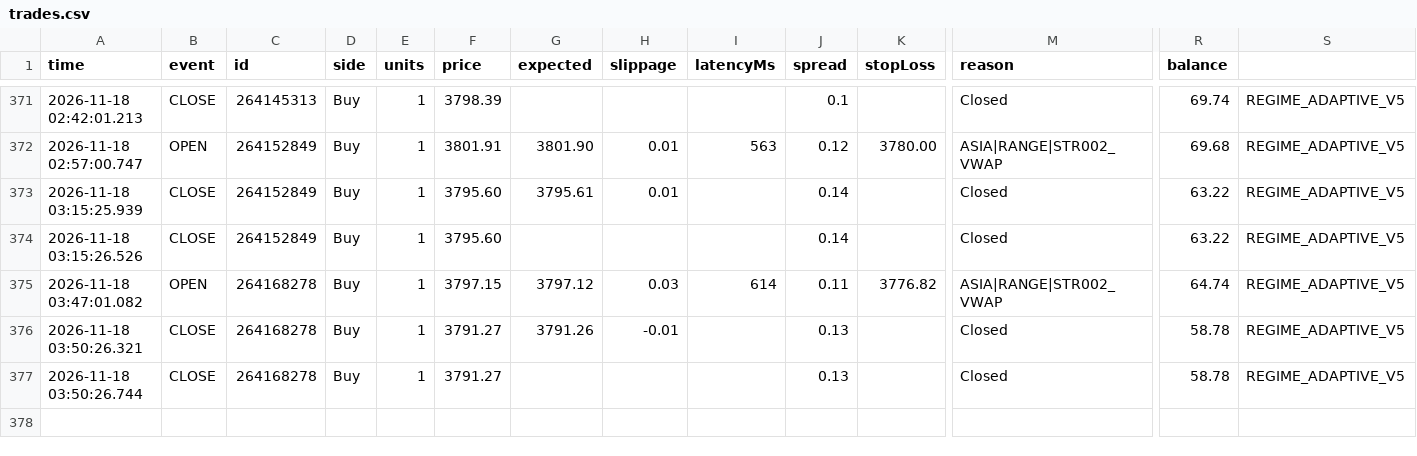
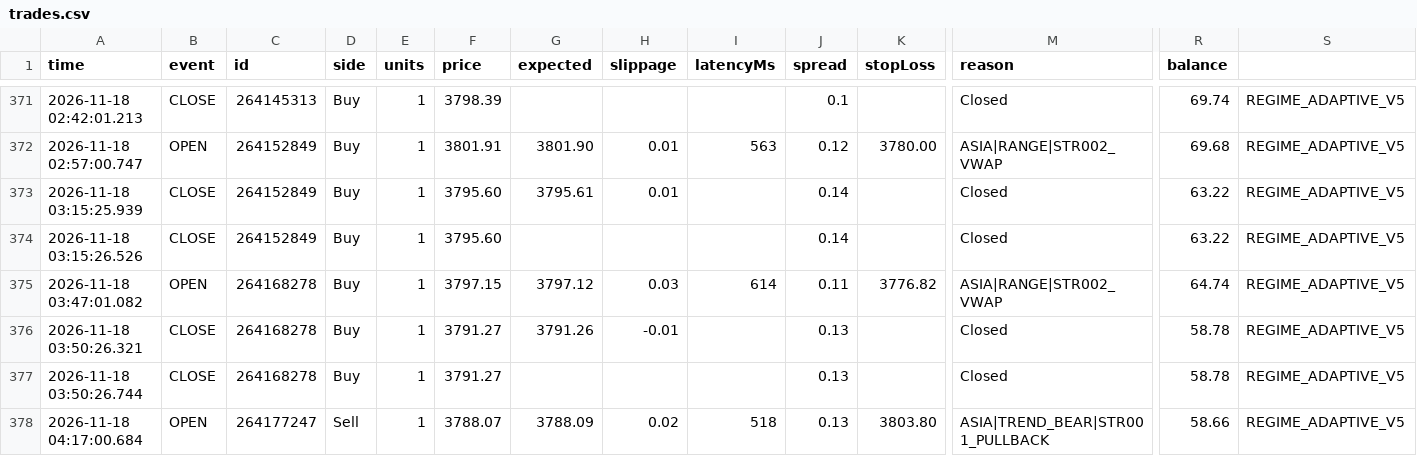
Before and after one commit to piyavutkkl-ch/tgrockza55-ai-cbot-backtest-lab, a CSV file: data/live/XAUUSD/trades.csv, drawn as a sheet; only a part is shown, gaps mark what is left out; rows hold the shown columns only; the diff names each change by its address in the sheet, - before the commit and + after, or states it on an @@ line.

```diff
--- a/data/live/XAUUSD/trades.csv
+++ b/data/live/XAUUSD/trades.csv
+row 378: 2026-11-18 04:17:00.684 | OPEN | 264177247 | Sell | 1 | 3788.07 | 3788.09 | 0.02 | 518 | 0.13 | 3803.80 | ASIA|TREND_BEAR|STR001_PULLBACK | 58.66 | REGIME_ADAPTIVE_V5
```
Also changed, not shown: data/live/ETHUSD/trades.csv, 15 other files.
